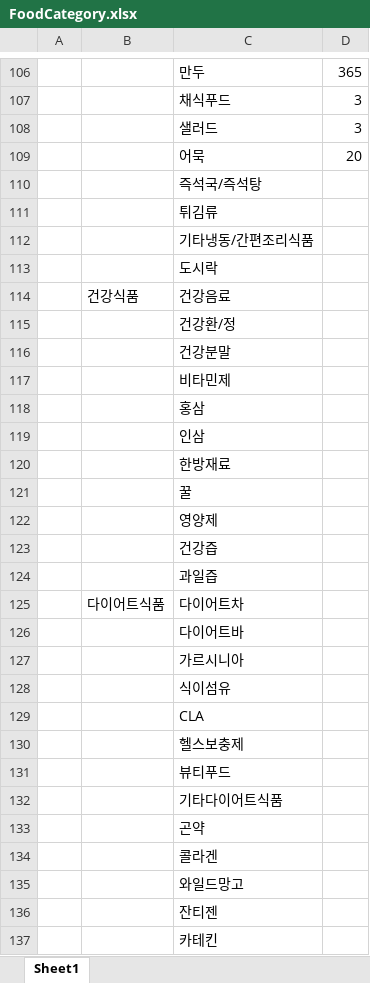
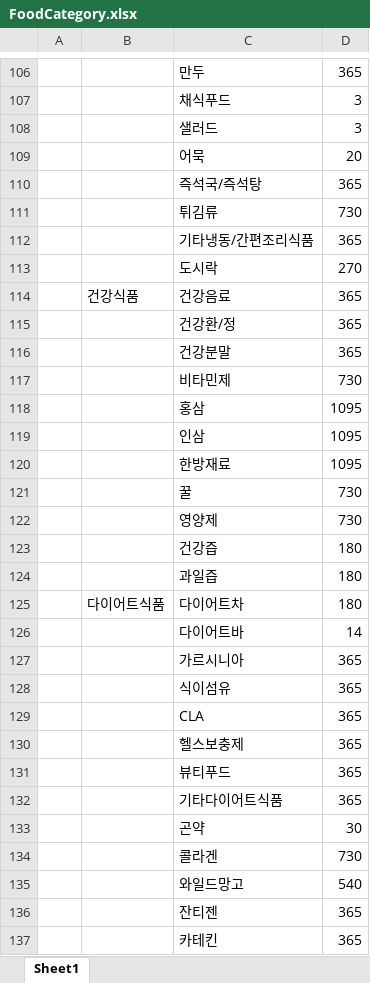
Before and after one commit to kookmin-sw/capstone-2021-2021-9, an Excel workbook: foodCheckingFlask/FoodCategory.xlsx, sheet Sheet1, drawn as a sheet; only a part is shown, gaps mark what is left out; values as stored, in another font and other column widths than the file's, no borders; the diff covers the shown part only; the diff names each change by its address in the sheet, - before the commit and + after, or states it on an @@ line.

Commit message:
영수증 제품 분류(서버 연동)

```diff
--- a/foodCheckingFlask/FoodCategory.xlsx (sheet Sheet1)
+++ b/foodCheckingFlask/FoodCategory.xlsx (sheet Sheet1)
-D110: (empty)
+D110: 365
-D111: (empty)
+D111: 730
-D112: (empty)
+D112: 365
-D113: (empty)
+D113: 270
-D114:D116: (empty)
+D114:D116: 365
-D117: (empty)
+D117: 730
-D118:D120: (empty)
+D118:D120: 1095
-D121:D122: (empty)
+D121:D122: 730
-D123:D125: (empty)
+D123:D125: 180
-D126: (empty)
+D126: 14
-D127:D132: (empty)
+D127:D132: 365
-D133: (empty)
+D133: 30
-D134: (empty)
+D134: 730
-D135: (empty)
+D135: 540
-D136:D137: (empty)
+D136:D137: 365
```
Also changed, not shown: 14 edited cells elsewhere in this sheet.
